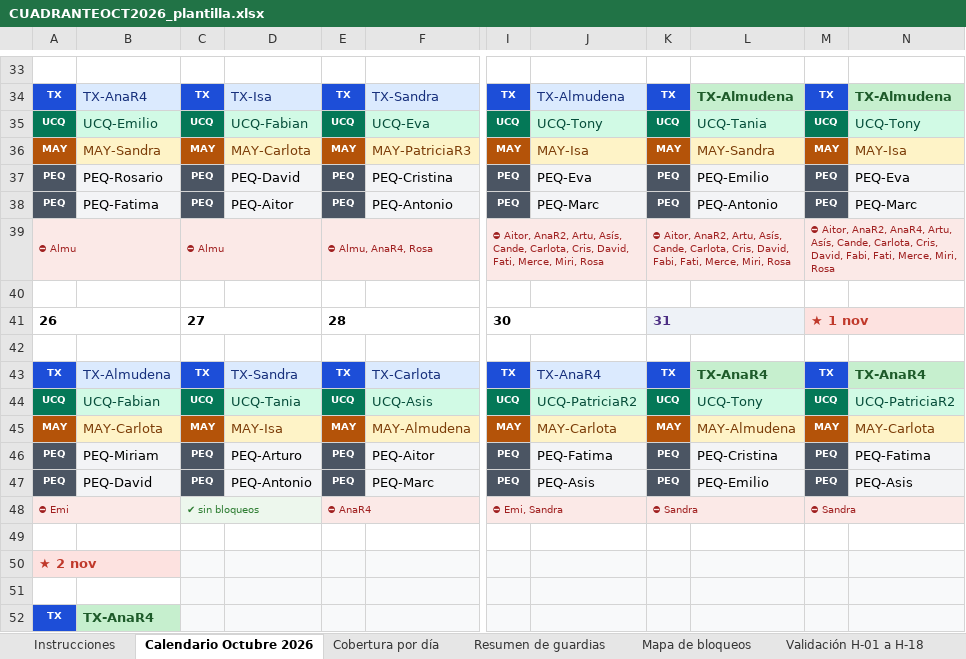
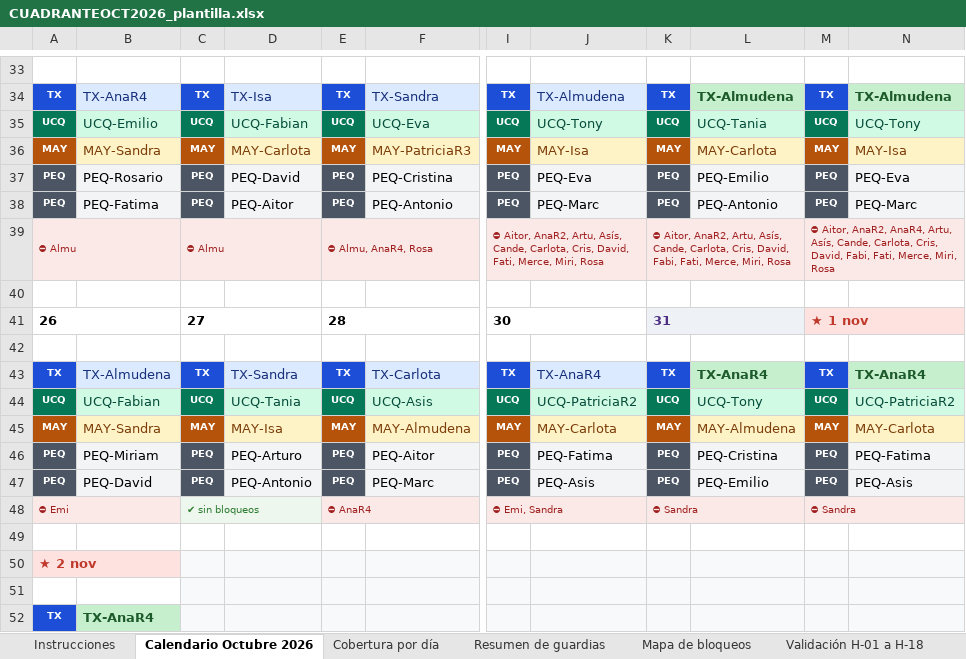
Before and after one commit to pablorodriguez-pixel/claude, an Excel workbook: guardias-anestesia/cuadrantes/CUADRANTEOCT2026_plantilla.xlsx, sheet Calendario Octubre 2026, drawn as a sheet; only a part is shown, gaps mark what is left out; values as stored, in another font and other column widths than the file's, no borders; the diff names each change by its address in the sheet, - before the commit and + after, or states it on an @@ line.

```diff
--- a/guardias-anestesia/cuadrantes/CUADRANTEOCT2026_plantilla.xlsx (sheet Calendario Octubre 2026)
+++ b/guardias-anestesia/cuadrantes/CUADRANTEOCT2026_plantilla.xlsx (sheet Calendario Octubre 2026)
-L36: MAY-Sandra
+L36: MAY-Carlota
-B45: MAY-Carlota
+B45: MAY-Sandra
```
Also changed, not shown: sheet Validación H-01 a H-18, sheet Comparativa acumulada, sheet Resumen de guardias, sheet Bloqueos y vacaciones, 1 other file.
